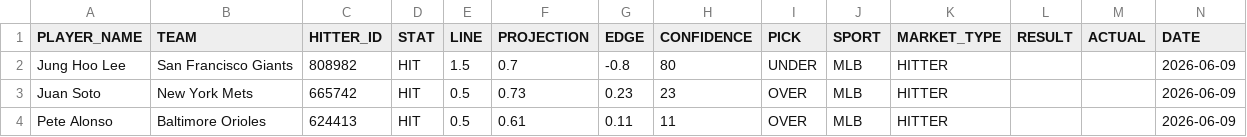
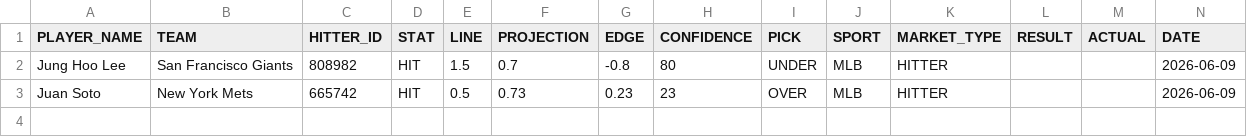
Before and after one commit to syocum9422-blip/sports_model_site, a CSV file: data/mlb/tracked_plays.csv, drawn as a sheet; the diff names each change by its address in the sheet, - before the commit and + after, or states it on an @@ line.

```diff
--- a/data/mlb/tracked_plays.csv
+++ b/data/mlb/tracked_plays.csv
-row 4: Pete Alonso | Baltimore Orioles | 624413 | HIT | 0.5 | 0.61 | 0.11 | 11 | OVER | MLB | HITTER |  |  | 2026-06-09
```
Also changed, not shown: data/mlb/lineups_with_ids.csv, 2 other files.
